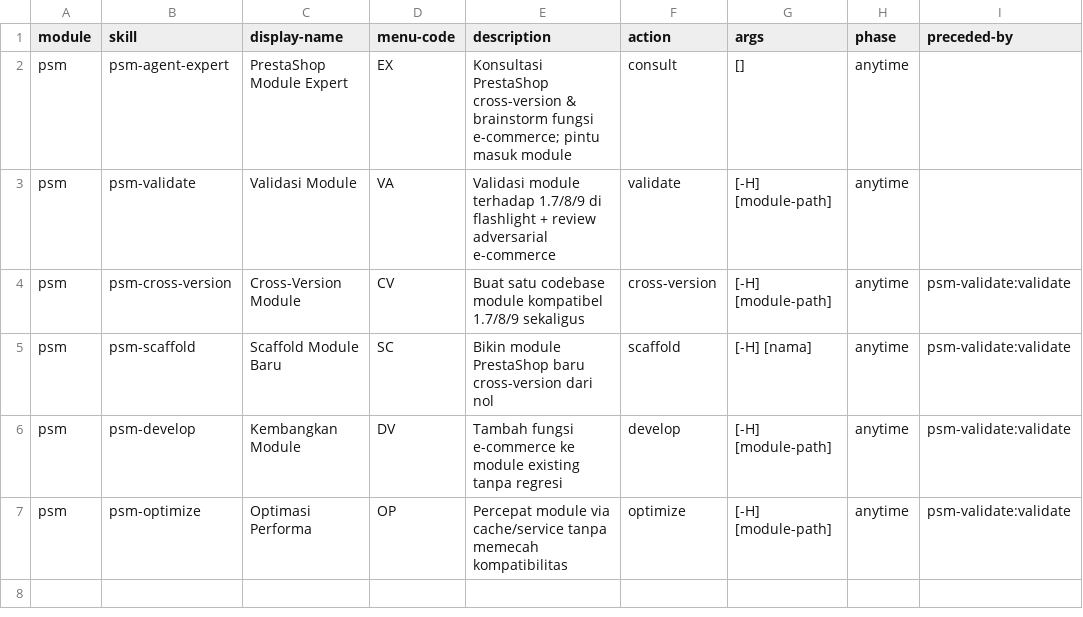
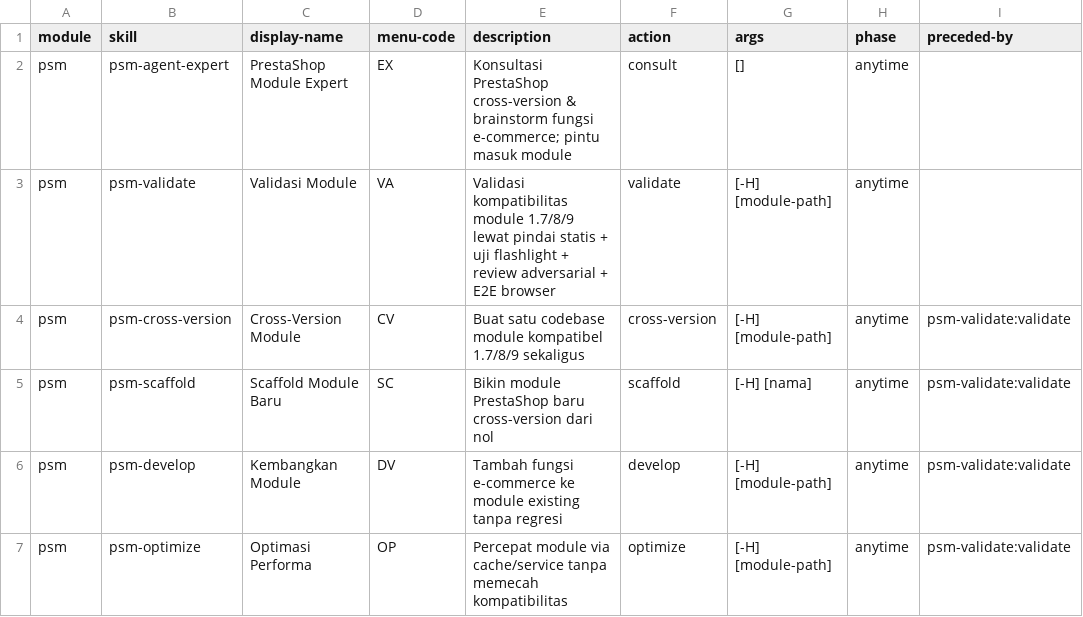
Before and after one commit to tjengbudi/prestashop-module, a CSV file: .claude/skills/psm-setup/assets/module-help.csv, drawn as a sheet; only a part is shown; the diff names each change by its address in the sheet, - before the commit and + after, or states it on an @@ line.

```diff
--- a/.claude/skills/psm-setup/assets/module-help.csv
+++ b/.claude/skills/psm-setup/assets/module-help.csv
-E3 (description): Validasi module terhadap 1.7/8/9 di flashlight + review adversarial e-commerce
+E3 (description): Validasi kompatibilitas module 1.7/8/9 lewat pindai statis + uji flashlight + review adversarial + E2E browser
```
